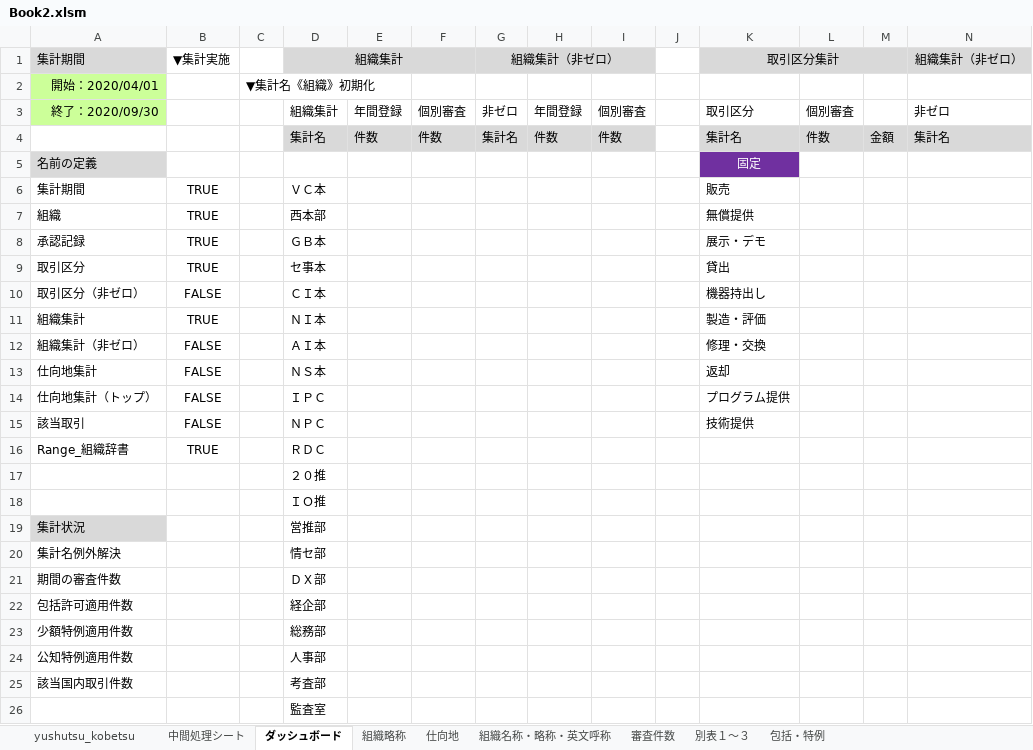
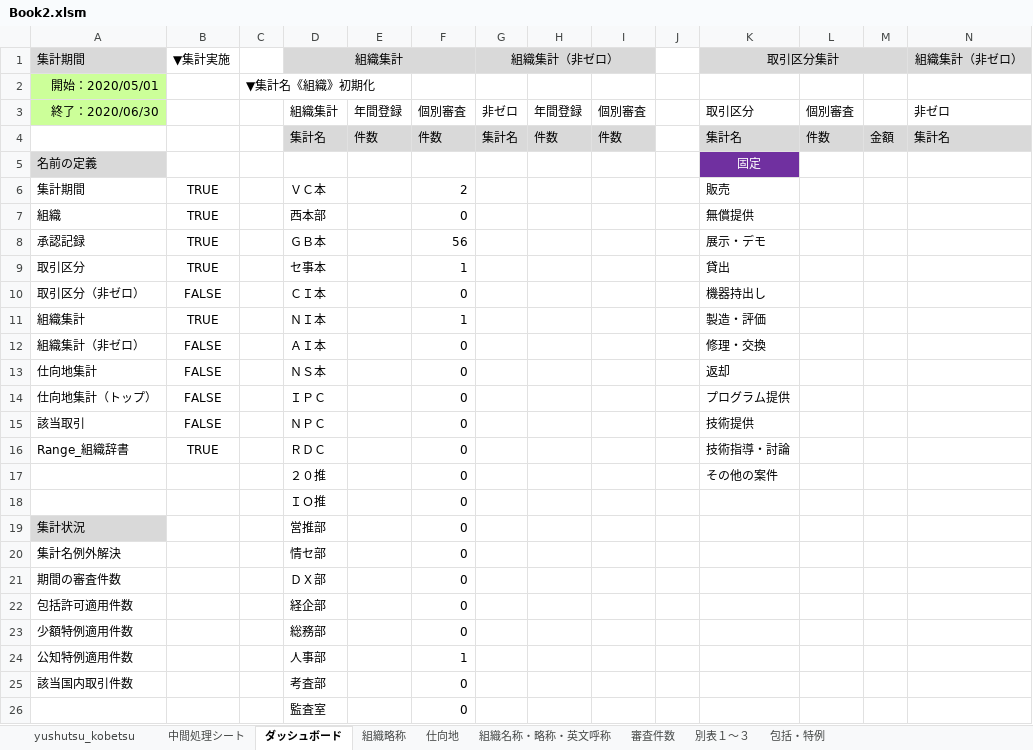
Before and after one commit to aokit/Excel_-, an Excel workbook: Book2.xlsm, sheet ダッシュボード, drawn as a sheet; only a part is shown; values as stored, in another font and other column widths than the file's, no borders; charts and pictures not drawn; removed rows and columns are numbered as before the commit, all else as after; rows hold the shown columns only; the diff names each change by its address in the sheet, - before the commit and + after, or states it on an @@ line.

```diff
--- a/Book2.xlsm (sheet ダッシュボード)
+++ b/Book2.xlsm (sheet ダッシュボード)
-A2: 開始：2020/04/01
+A2: 開始：2020/05/01
-A3: 終了：2020/09/30
+A3: 終了：2020/06/30
-F6: (empty)
+F6: 2
-F7: (empty)
+F7: 0
-F8: (empty)
+F8: 56
-F9: (empty)
+F9: 1
-F10: (empty)
+F10: 0
-F11: (empty)
+F11: 1
-F12:F16: (empty)
+F12:F16: 0
-K16: (empty)
+K16: 技術指導・討論
-row 17:  |  |  | ２０推
-row 18:  |  |  | ＩＯ推
+row 17:  |  |  | ２０推 |  | 0 |  |  |  |  | その他の案件
+row 18:  |  |  | ＩＯ推 |  | 0
-F19:F23: (empty)
+F19:F23: 0
-F24: (empty)
+F24: 1
-F25:F26: (empty)
+F25:F26: 0
```
Also changed, not shown: 1 other file.
